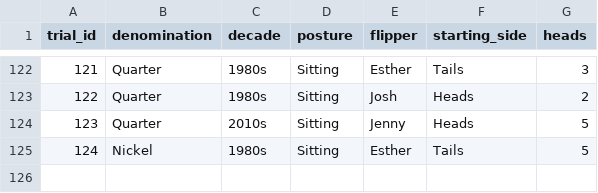
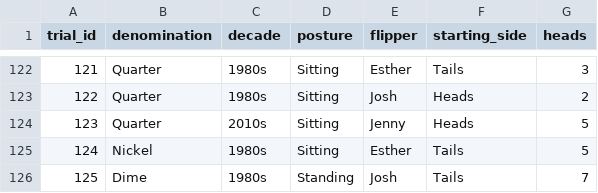
Before and after one commit to jlee2843/830-coin-fairness, a CSV file: data/coin_experiment_data.csv, drawn as a sheet; only a part is shown, gaps mark what is left out; the diff names each change by its address in the sheet, - before the commit and + after, or states it on an @@ line.

Commit message:
Update coin data 2026-07-12T23:33:00

```diff
--- a/data/coin_experiment_data.csv
+++ b/data/coin_experiment_data.csv
+row 126: 125 | Dime | 1980s | Standing | Josh | Tails | 7
```
